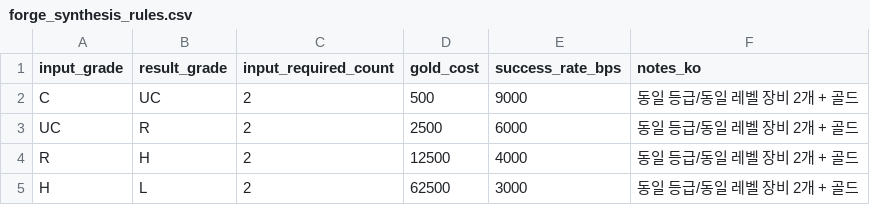
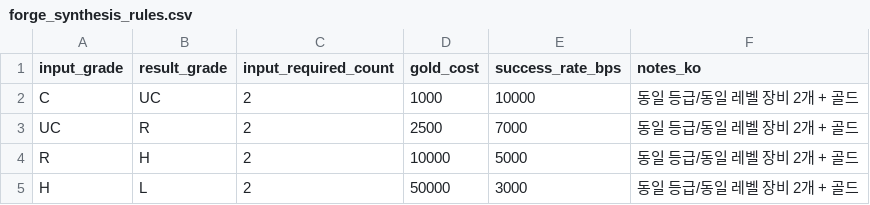
Before and after one commit to zzzz955/Castle-Lord-Tycoon, a CSV file: docs/02-data/forge_synthesis_rules.csv, drawn as a sheet.

```diff
--- a/docs/02-data/forge_synthesis_rules.csv
+++ b/docs/02-data/forge_synthesis_rules.csv
@@ -1,5 +1,5 @@
 input_grade,result_grade,input_required_count,gold_cost,success_rate_bps,notes_ko
-C,UC,2,500,9000,"동일 등급/동일 레벨 장비 2개 + 골드"
-UC,R,2,2500,6000,"동일 등급/동일 레벨 장비 2개 + 골드"
-R,H,2,12500,4000,"동일 등급/동일 레벨 장비 2개 + 골드"
-H,L,2,62500,3000,"동일 등급/동일 레벨 장비 2개 + 골드"
+C,UC,2,1000,10000,"동일 등급/동일 레벨 장비 2개 + 골드"
+UC,R,2,2500,7000,"동일 등급/동일 레벨 장비 2개 + 골드"
+R,H,2,10000,5000,"동일 등급/동일 레벨 장비 2개 + 골드"
+H,L,2,50000,3000,"동일 등급/동일 레벨 장비 2개 + 골드"
```
Also changed, not shown: docs/02-data/gem_combination_rules.csv, 1 other file.
